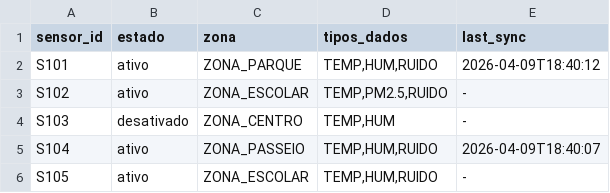
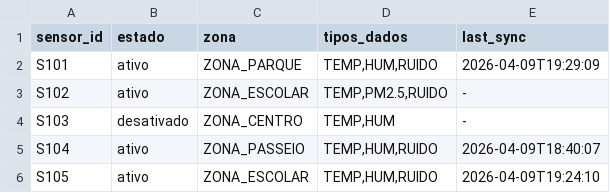
Before and after one commit to RafaelSousa29/ProjetoSD, a CSV file: Gateway/sensors.csv, drawn as a sheet.

```diff
--- a/Gateway/sensors.csv
+++ b/Gateway/sensors.csv
@@ -1,3 +1,3 @@
 sensor_id;estado;zona;tipos_dados;last_sync
-S101;ativo;ZONA_PARQUE;TEMP,HUM,RUIDO;2026-04-09T18:40:12
+S101;ativo;ZONA_PARQUE;TEMP,HUM,RUIDO;2026-04-09T19:29:09
 S102;ativo;ZONA_ESCOLAR;TEMP,PM2.5,RUIDO;-
@@ -5,2 +5,2 @@ S103;desativado;ZONA_CENTRO;TEMP,HUM;-
 S104;ativo;ZONA_PASSEIO;TEMP,HUM,RUIDO;2026-04-09T18:40:07
-S105;ativo;ZONA_ESCOLAR;TEMP,HUM,RUIDO;-
+S105;ativo;ZONA_ESCOLAR;TEMP,HUM,RUIDO;2026-04-09T19:24:10
```
Also changed, not shown: 55 other files.
